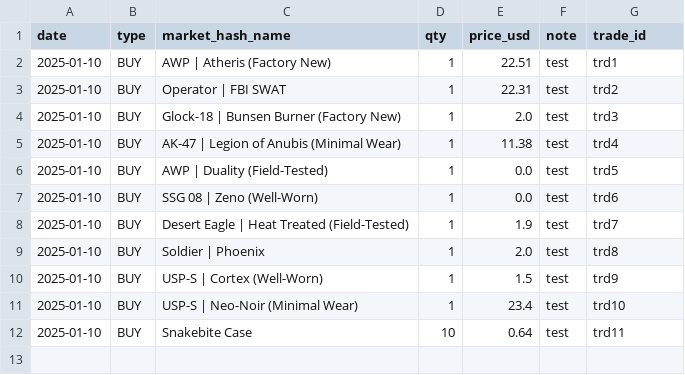
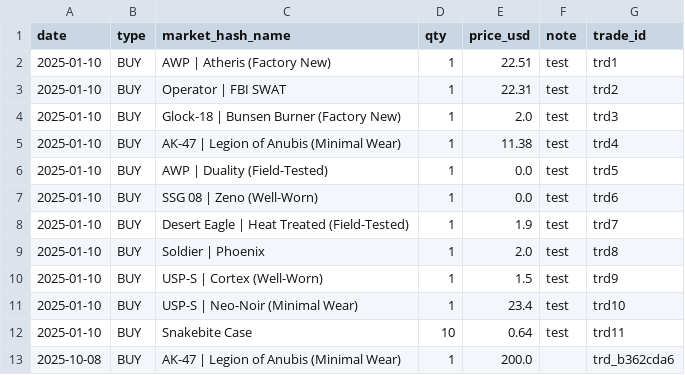
Before and after one commit to pierreledophin/cs2portfolio, a CSV file: data/pierre/trades.csv, drawn as a sheet; the diff names each change by its address in the sheet, - before the commit and + after, or states it on an @@ line.

Commit message:
add BUY AK-47 | Legion of Anubis (Minimal Wear)

```diff
--- a/data/pierre/trades.csv
+++ b/data/pierre/trades.csv
+row 13: 2025-10-08 | BUY | AK-47 | Legion of Anubis (Minimal Wear) | 1 | 200.0 |  | trd_b362cda6
```
